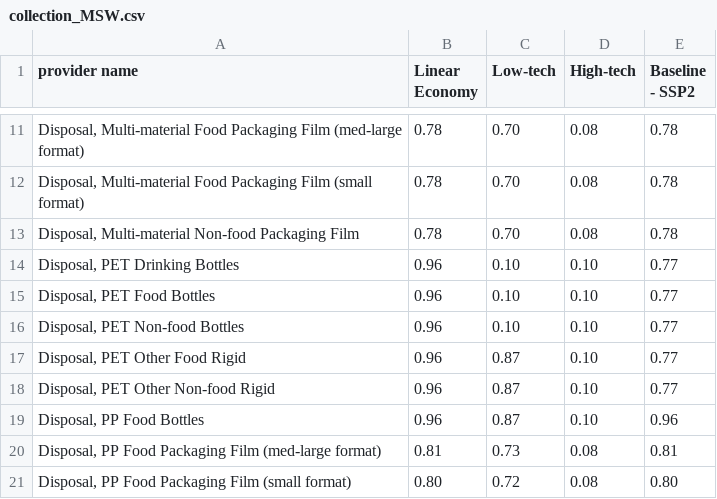
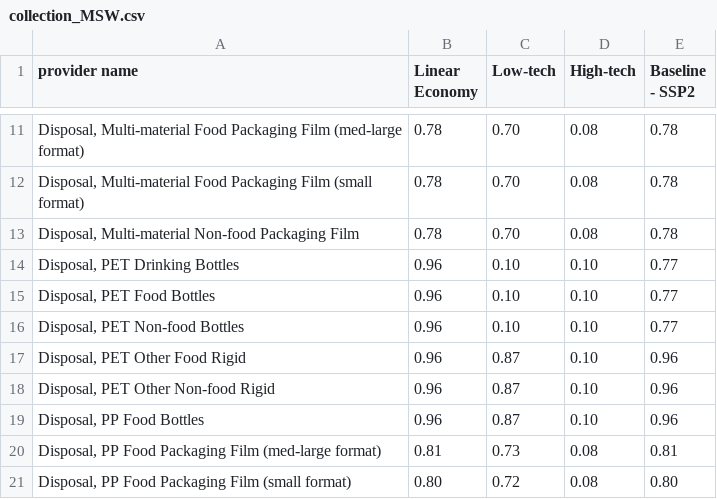
Before and after one commit to FarshidNazemi/packaging-roadmap, a CSV file: data/collection_MSW.csv, drawn as a sheet; only a part is shown, gaps mark what is left out.

```diff
--- a/data/collection_MSW.csv
+++ b/data/collection_MSW.csv
@@ -16,4 +16,4 @@ provider name,Linear Economy,Low-tech,High-tech,Baseline - SSP2
 "Disposal, PET Non-food Bottles",0.96,0.10,0.10,0.77
-"Disposal, PET Other Food Rigid",0.96,0.87,0.10,0.77
-"Disposal, PET Other Non-food Rigid",0.96,0.87,0.10,0.77
+"Disposal, PET Other Food Rigid",0.96,0.87,0.10,0.96
+"Disposal, PET Other Non-food Rigid",0.96,0.87,0.10,0.96
 "Disposal, PP Food Bottles",0.96,0.87,0.10,0.96
```
Also changed, not shown: data/collection_Recyclate.csv, data/dynamic-baseline-recycling.csv, 2 other files.
